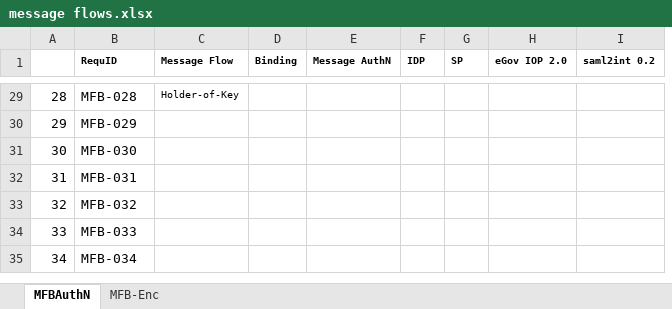
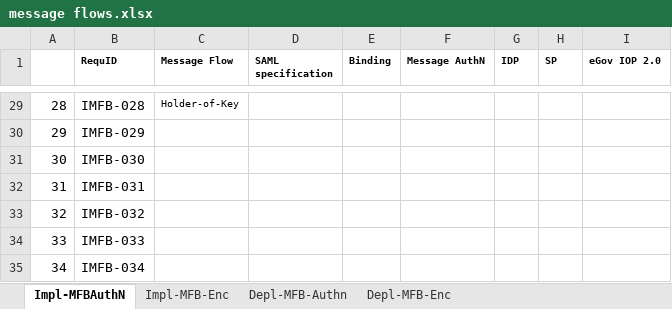
Before and after one commit to KantaraInitiative/SAMLprofiles, an Excel workbook: internal/message flows.xlsx, sheet Impl-MFBAuthN, drawn as a sheet; only a part is shown, gaps mark what is left out; values as stored, in another font and other column widths than the file's, no borders; removed rows and columns are numbered as before the commit, all else as after; the diff covers the shown part only; the diff names each change by its address in the sheet, - before the commit and + after, or states it on an @@ line.

```diff
--- a/internal/message flows.xlsx (sheet Impl-MFBAuthN)
+++ b/internal/message flows.xlsx (sheet Impl-MFBAuthN)
-sheet tab: MFBAuthN
+sheet tab: Impl-MFBAuthN
-sheet tab: MFB-Enc
+sheet tab: Impl-MFB-Enc
+sheet tab: Depl-MFB-Authn
+sheet tab: Depl-MFB-Enc
+column D (SAML specification), empty
-column I (saml2int 0.2), empty
-B29 (RequID): MFB-028
+B29 (RequID): IMFB-028
-B30 (RequID): MFB-029
+B30 (RequID): IMFB-029
-B31 (RequID): MFB-030
+B31 (RequID): IMFB-030
-B32 (RequID): MFB-031
+B32 (RequID): IMFB-031
-B33 (RequID): MFB-032
+B33 (RequID): IMFB-032
-B34 (RequID): MFB-033
+B34 (RequID): IMFB-033
-B35 (RequID): MFB-034
+B35 (RequID): IMFB-034
```
Also changed, not shown: 29 edited cells elsewhere in this sheet, sheet Impl-MFB-Enc, 33 other files.
